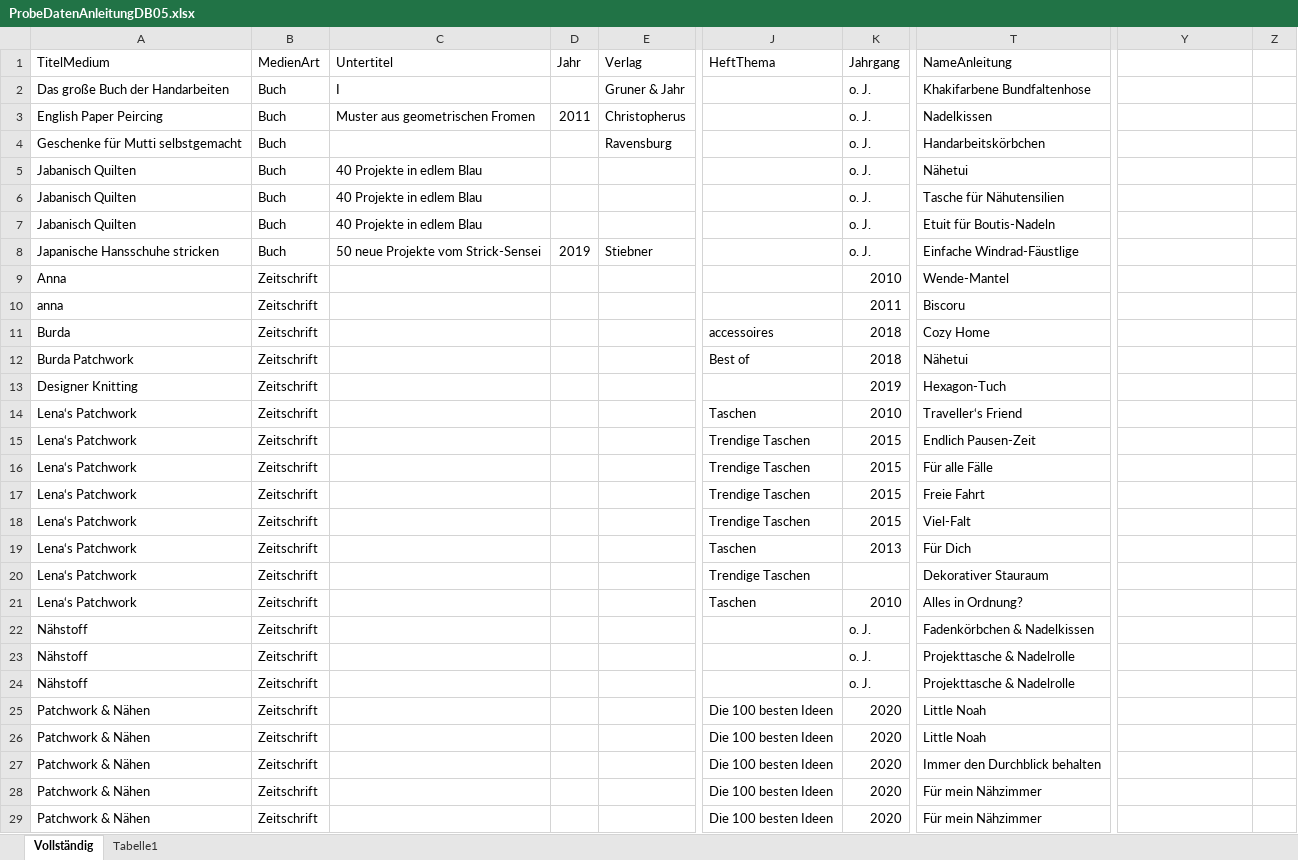
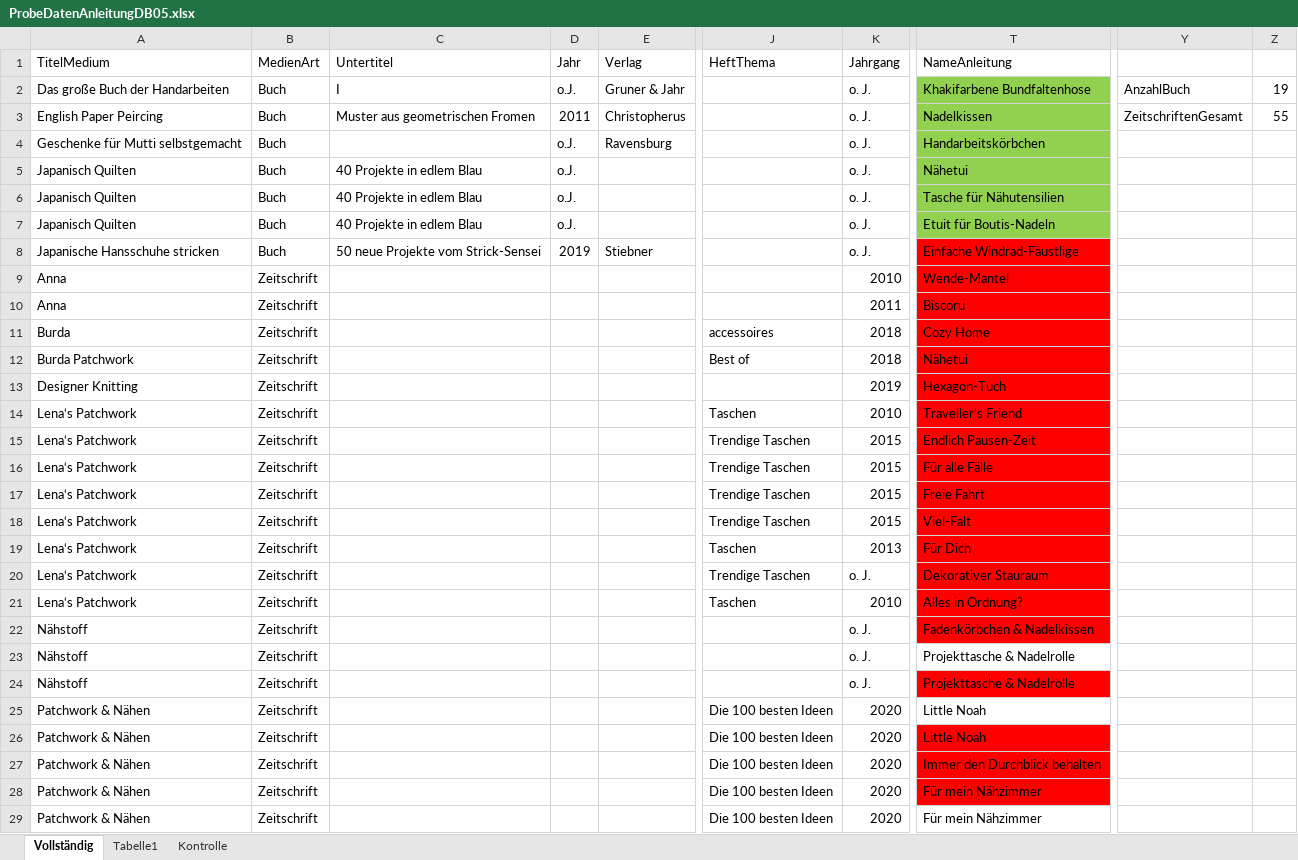
Before and after one commit to JMi-B/HandArbeitenAnleitungenDB, an Excel workbook: Data/ProbeDatenAnleitungDB05.xlsx, sheet Vollständig, drawn as a sheet; only a part is shown, gaps mark what is left out; values as stored, in another font and other column widths than the file's, no borders; the diff covers the shown part only; the diff names each change by its address in the sheet, - before the commit and + after, or states it on an @@ line.

```diff
--- a/Data/ProbeDatenAnleitungDB05.xlsx (sheet Vollständig)
+++ b/Data/ProbeDatenAnleitungDB05.xlsx (sheet Vollständig)
+sheet tab: Kontrolle
-D2 (Jahr): (empty)
+D2 (Jahr): o.J.
-T2:T7 fill: none
+T2:T7 fill: #92D050
-Y2: (empty)
+Y2: AnzahlBuch
-Z2: (empty)
+Z2: 19
-Y3: (empty)
+Y3: ZeitschriftenGesamt
-Z3: (empty)
+Z3: 55
-D4:D7 (Jahr): (empty)
+D4:D7 (Jahr): o.J.
-A5:A7 (TitelMedium): Jabanisch Quilten
+A5:A7 (TitelMedium): Japanisch Quilten
-T8:T22 fill: none
+T8:T22 fill: #FF0000
-A10 (TitelMedium): anna
+A10 (TitelMedium): Anna
-K20 (Jahrgang): (empty)
+K20 (Jahrgang): o. J.
-T24 fill: none
+T24 fill: #FF0000
-T26:T28 fill: none
+T26:T28 fill: #FF0000
```
Also changed, not shown: 28 edited cells and cell formats elsewhere in this sheet, 5 other files.
